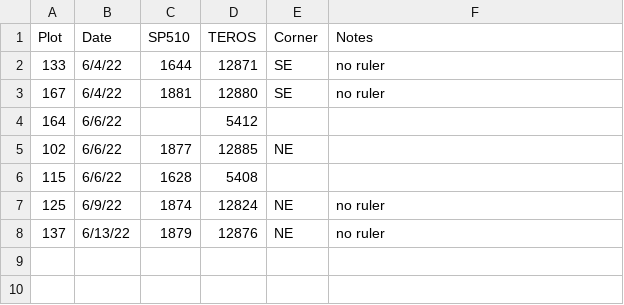
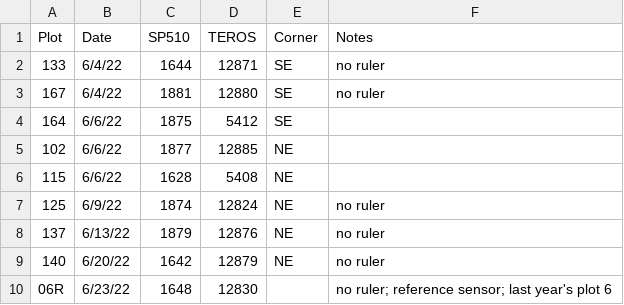
Before and after one commit to melbourne-lab/canopy_flowering, a CSV file: sensors_and_loggers/sensor_logger_masterlist_2022.csv, drawn as a sheet.

Commit message:
add sensors and add missing data to master list

```diff
--- a/sensors_and_loggers/sensor_logger_masterlist_2022.csv
+++ b/sensors_and_loggers/sensor_logger_masterlist_2022.csv
@@ -3,6 +3,8 @@ Plot,Date,SP510,TEROS,Corner,Notes
 167,6/4/22,1881,12880,SE,no ruler
-164,6/6/22,,5412,,
+164,6/6/22,1875,5412,SE,
 102,6/6/22,1877,12885,NE,
-115,6/6/22,1628,5408,,
+115,6/6/22,1628,5408,NE,
 125,6/9/22,1874,12824,NE,no ruler
 137,6/13/22,1879,12876,NE,no ruler
+140,6/20/22,1642,12879,NE,no ruler
+06R,6/23/22,1648,12830,,no ruler; reference sensor; last year's plot 6
```
